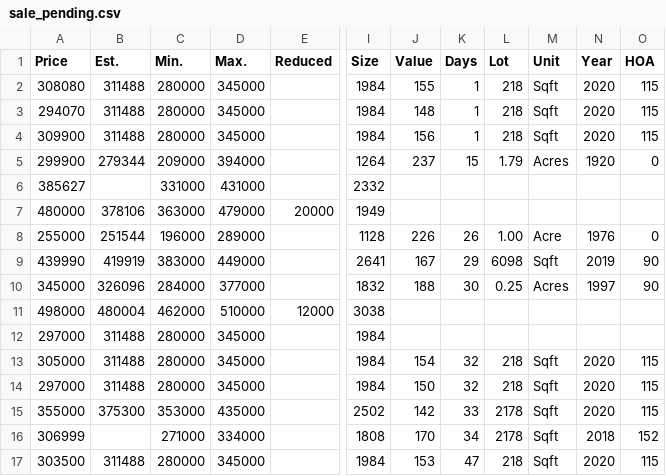
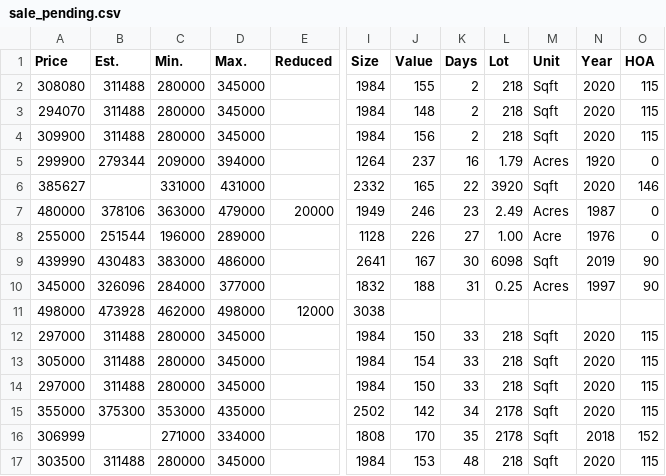
Before and after one commit to xgirma/moveto, a CSV file: data/27523/sale_pending.csv, drawn as a sheet; only a part is shown, gaps mark what is left out; the diff covers the shown part only; the diff names each change by its address in the sheet, - before the commit and + after, or states it on an @@ line.

```diff
--- a/data/27523/sale_pending.csv
+++ b/data/27523/sale_pending.csv
-K2:K4 (Days): 1
+K2:K4 (Days): 2
-K5 (Days): 15
+K5 (Days): 16
-J6 (Value): (empty)
+J6 (Value): 165
-K6 (Days): (empty)
+K6 (Days): 22
-L6 (Lot): (empty)
+L6 (Lot): 3920
-M6 (Unit): (empty)
+M6 (Unit): Sqft
-N6 (Year): (empty)
+N6 (Year): 2020
-O6 (HOA): (empty)
+O6 (HOA): 146
-J7 (Value): (empty)
+J7 (Value): 246
-K7 (Days): (empty)
+K7 (Days): 23
-L7 (Lot): (empty)
+L7 (Lot): 2.49
-M7 (Unit): (empty)
+M7 (Unit): Acres
-N7 (Year): (empty)
+N7 (Year): 1987
-O7 (HOA): (empty)
+O7 (HOA): 0
-K8 (Days): 26
+K8 (Days): 27
-B9 (Est.): 419919
+B9 (Est.): 430483
-D9 (Max.): 449000
+D9 (Max.): 486000
-K9 (Days): 29
+K9 (Days): 30
-K10 (Days): 30
+K10 (Days): 31
-B11 (Est.): 480004
+B11 (Est.): 473928
-D11 (Max.): 510000
+D11 (Max.): 498000
-J12 (Value): (empty)
+J12 (Value): 150
-K12 (Days): (empty)
+K12 (Days): 33
-L12 (Lot): (empty)
+L12 (Lot): 218
-M12 (Unit): (empty)
+M12 (Unit): Sqft
-N12 (Year): (empty)
+N12 (Year): 2020
-O12 (HOA): (empty)
+O12 (HOA): 115
-K13:K14 (Days): 32
+K13:K14 (Days): 33
-K15 (Days): 33
+K15 (Days): 34
-K16 (Days): 34
+K16 (Days): 35
-K17 (Days): 47
+K17 (Days): 48
```
Also changed, not shown: 4 added rows and 81 edited cells elsewhere in this file, data/27523/by_days.csv, data/27523/by_price.csv, 13 other files.
